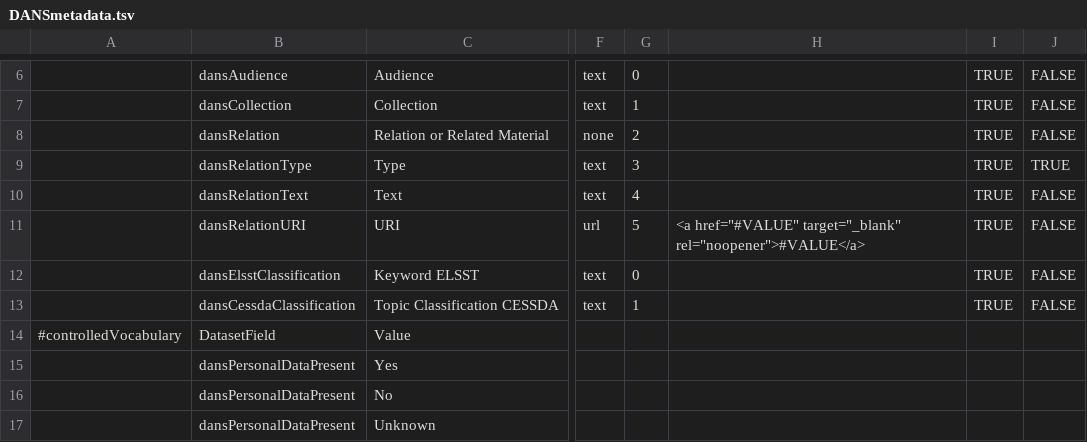
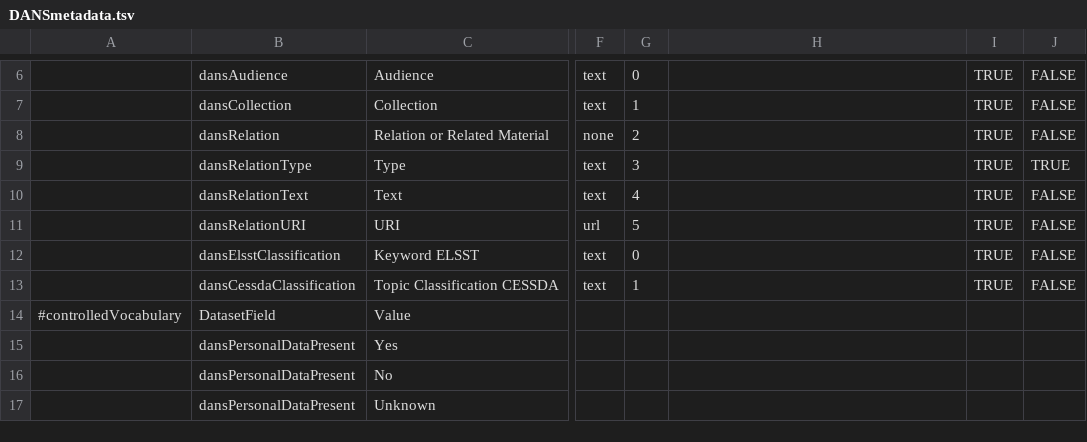
Before and after one commit to odissei-data/Custom-Metadata-Blocks, a TSV file: tsv_files/DANSmetadata.tsv, drawn as a sheet; only a part is shown, gaps mark what is left out; the diff names each change by its address in the sheet, - before the commit and + after, or states it on an @@ line.

Commit message:
Update DANSmetadata.tsv

```diff
--- a/tsv_files/DANSmetadata.tsv
+++ b/tsv_files/DANSmetadata.tsv
-H11: <a href="#VALUE" target="_blank" rel="noopener">#VALUE</a>
+H11: (empty)
```
